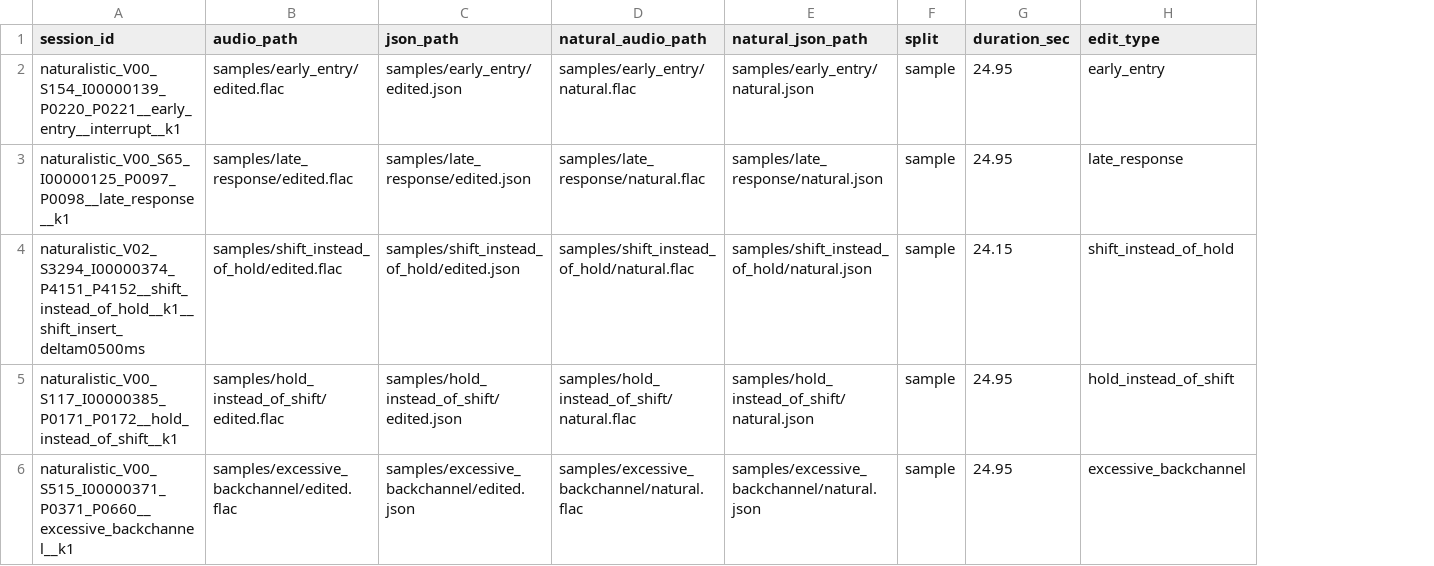
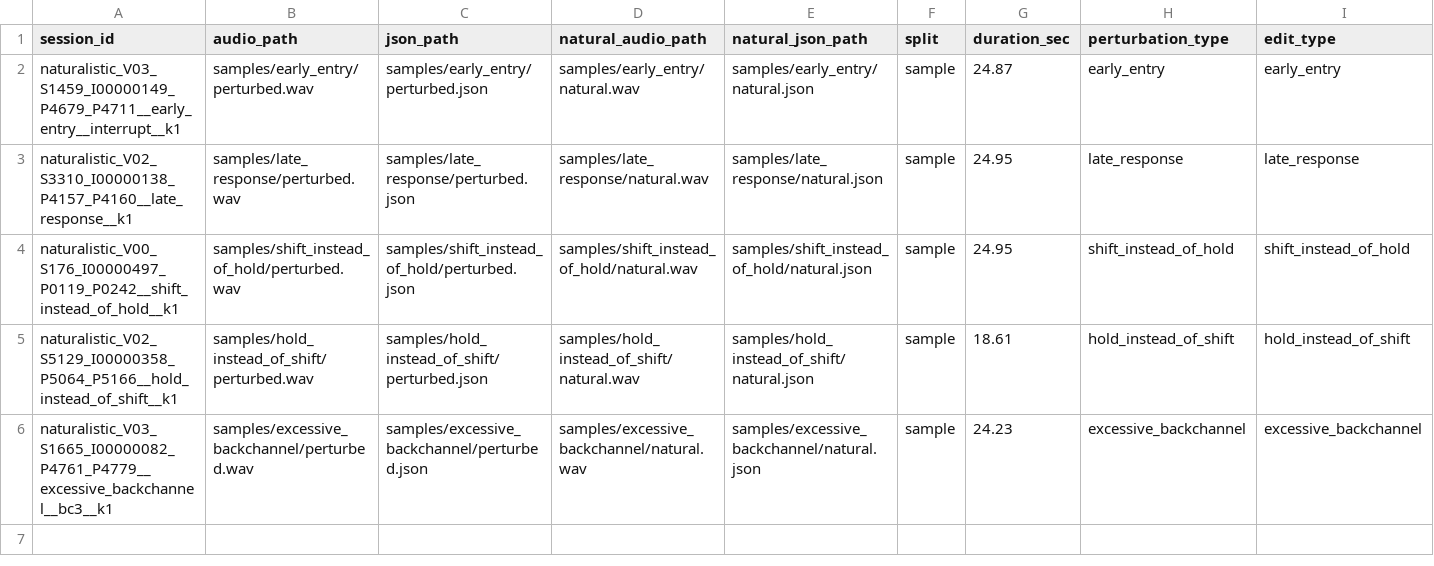
Before and after one commit to TedZhangHao/turn-taking-naturalness, a CSV file: samples/manifest.csv, drawn as a sheet; the diff names each change by its address in the sheet, - before the commit and + after, or states it on an @@ line.

Commit message:
Prepare public turn-taking naturalness release

```diff
--- a/samples/manifest.csv
+++ b/samples/manifest.csv
+column H (perturbation_type), rows 2-6: early_entry | late_response | shift_instead_of_hold | hold_instead_of_shift | excessive_backchannel
-A2 (session_id): naturalistic_V00_S154_I00000139_P0220_P0221__early_entry__interrupt__k1
+A2 (session_id): naturalistic_V03_S1459_I00000149_P4679_P4711__early_entry__interrupt__k1
-B2 (audio_path): samples/early_entry/edited.flac
+B2 (audio_path): samples/early_entry/perturbed.wav
-C2 (json_path): samples/early_entry/edited.json
+C2 (json_path): samples/early_entry/perturbed.json
-D2 (natural_audio_path): samples/early_entry/natural.flac
+D2 (natural_audio_path): samples/early_entry/natural.wav
-G2 (duration_sec): 24.95
+G2 (duration_sec): 24.87
-A3 (session_id): naturalistic_V00_S65_I00000125_P0097_P0098__late_response__k1
+A3 (session_id): naturalistic_V02_S3310_I00000138_P4157_P4160__late_response__k1
-B3 (audio_path): samples/late_response/edited.flac
+B3 (audio_path): samples/late_response/perturbed.wav
-C3 (json_path): samples/late_response/edited.json
+C3 (json_path): samples/late_response/perturbed.json
-D3 (natural_audio_path): samples/late_response/natural.flac
+D3 (natural_audio_path): samples/late_response/natural.wav
-A4 (session_id): naturalistic_V02_S3294_I00000374_P4151_P4152__shift_instead_of_hold__k1__shift_insert_deltam0500ms
+A4 (session_id): naturalistic_V00_S176_I00000497_P0119_P0242__shift_instead_of_hold__k1
-B4 (audio_path): samples/shift_instead_of_hold/edited.flac
+B4 (audio_path): samples/shift_instead_of_hold/perturbed.wav
-C4 (json_path): samples/shift_instead_of_hold/edited.json
+C4 (json_path): samples/shift_instead_of_hold/perturbed.json
-D4 (natural_audio_path): samples/shift_instead_of_hold/natural.flac
+D4 (natural_audio_path): samples/shift_instead_of_hold/natural.wav
-G4 (duration_sec): 24.15
+G4 (duration_sec): 24.95
-A5 (session_id): naturalistic_V00_S117_I00000385_P0171_P0172__hold_instead_of_shift__k1
+A5 (session_id): naturalistic_V02_S5129_I00000358_P5064_P5166__hold_instead_of_shift__k1
-B5 (audio_path): samples/hold_instead_of_shift/edited.flac
+B5 (audio_path): samples/hold_instead_of_shift/perturbed.wav
-C5 (json_path): samples/hold_instead_of_shift/edited.json
+C5 (json_path): samples/hold_instead_of_shift/perturbed.json
-D5 (natural_audio_path): samples/hold_instead_of_shift/natural.flac
+D5 (natural_audio_path): samples/hold_instead_of_shift/natural.wav
-G5 (duration_sec): 24.95
+G5 (duration_sec): 18.61
-A6 (session_id): naturalistic_V00_S515_I00000371_P0371_P0660__excessive_backchannel__k1
+A6 (session_id): naturalistic_V03_S1665_I00000082_P4761_P4779__excessive_backchannel__bc3__k1
-B6 (audio_path): samples/excessive_backchannel/edited.flac
+B6 (audio_path): samples/excessive_backchannel/perturbed.wav
-C6 (json_path): samples/excessive_backchannel/edited.json
+C6 (json_path): samples/excessive_backchannel/perturbed.json
-D6 (natural_audio_path): samples/excessive_backchannel/natural.flac
+D6 (natural_audio_path): samples/excessive_backchannel/natural.wav
-G6 (duration_sec): 24.95
+G6 (duration_sec): 24.23
```
Also changed, not shown: 43 other files.
